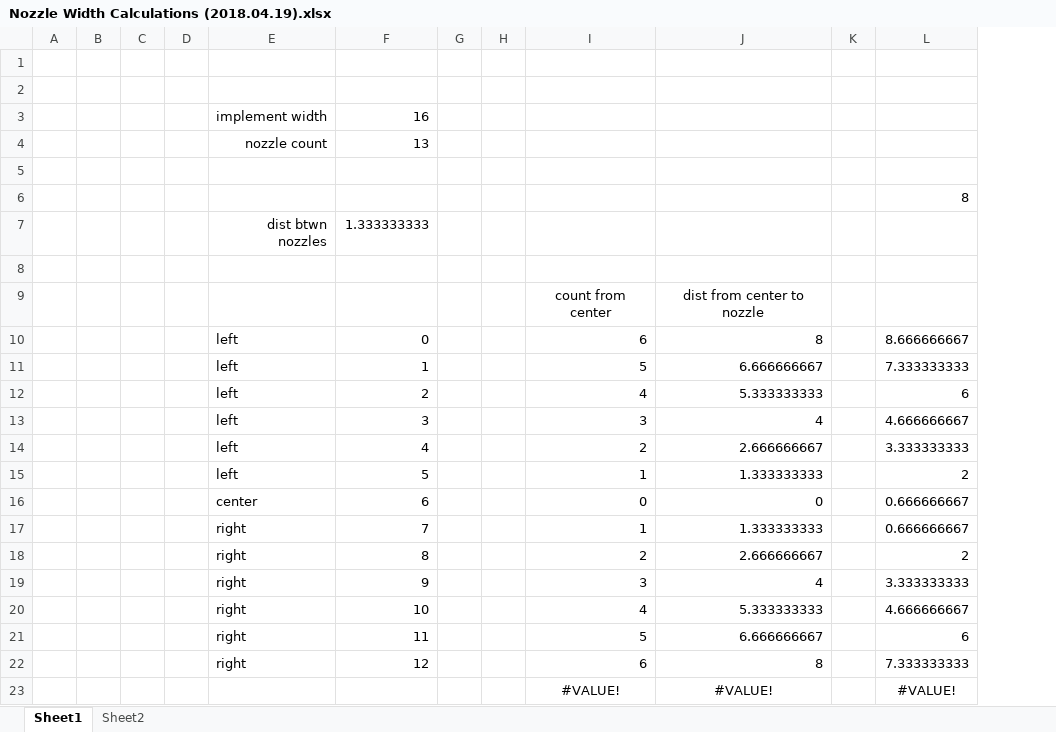
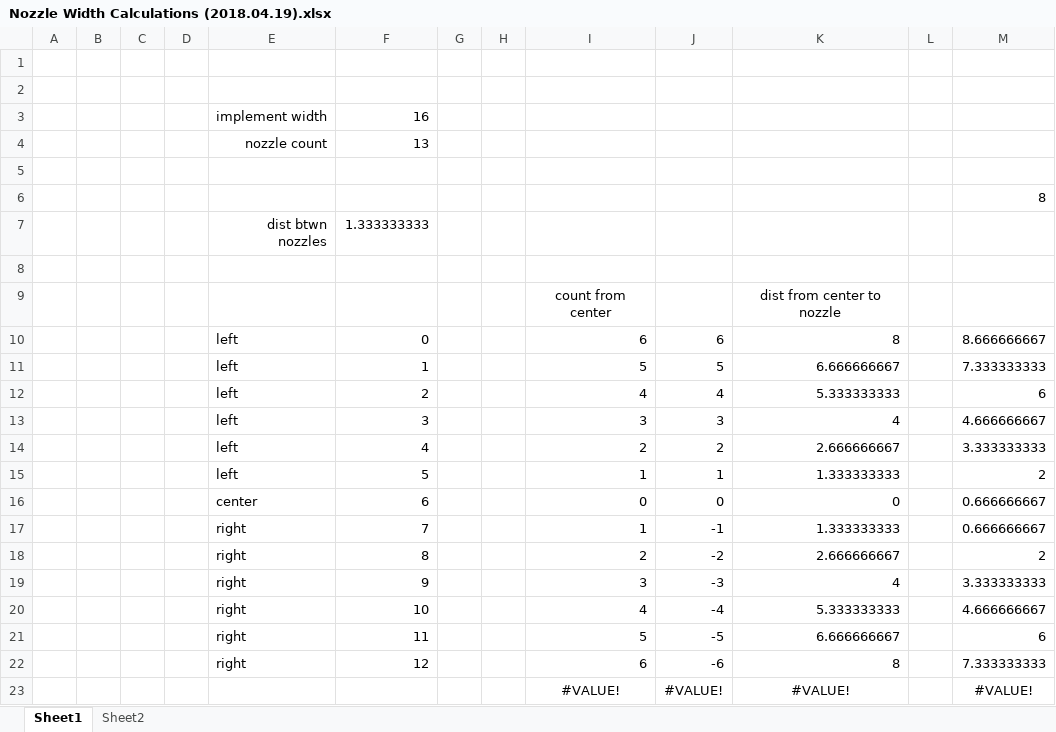
Before and after one commit to micscopau/Trimble_Ag_Dev, an Excel workbook: Nozzle Width Calculations (2018.04.19).xlsx, sheet Sheet1, drawn as a sheet; values as stored, in another font and other column widths than the file's, no borders; the diff names each change by its address in the sheet, - before the commit and + after, or states it on an @@ line.

```diff
--- a/Nozzle Width Calculations (2018.04.19).xlsx (sheet Sheet1)
+++ b/Nozzle Width Calculations (2018.04.19).xlsx (sheet Sheet1)
+column J, rows 10-23: 6 | 5 | 4 | 3 | 2 | 1 | 0 | -1 | -2 | -3 | -4 | -5 | -6 | #VALUE!
```
Also changed, not shown: sheet Sheet2, formulas that keep their value, 2 other files.
